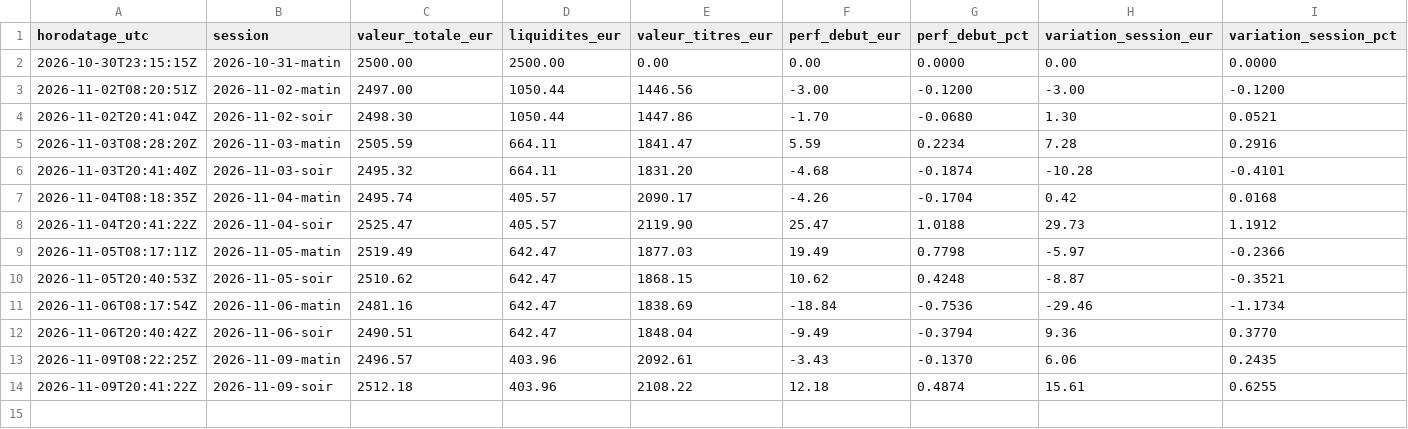
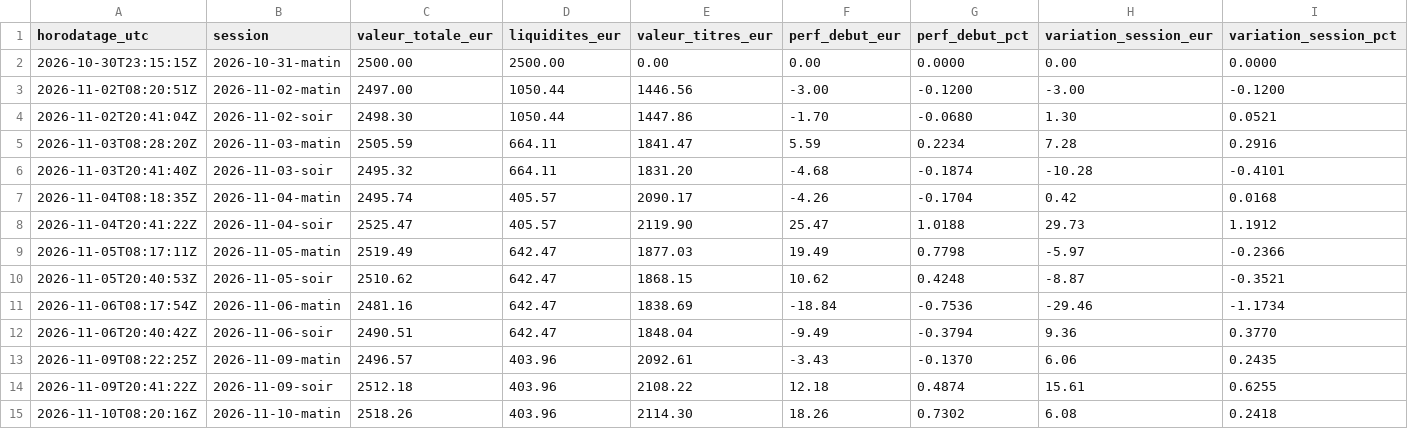
Before and after one commit to Ylhan13/portefeuille.ia, a CSV file: state/history.csv, drawn as a sheet; only a part is shown; rows hold the shown columns only; the diff names each change by its address in the sheet, - before the commit and + after, or states it on an @@ line.

```diff
--- a/state/history.csv
+++ b/state/history.csv
+row 15: 2026-11-10T08:20:16Z | 2026-11-10-matin | 2518.26 | 403.96 | 2114.30 | 18.26 | 0.7302 | 6.08 | 0.2418
```
Also changed, not shown: state/prices.csv, 2 other files.
